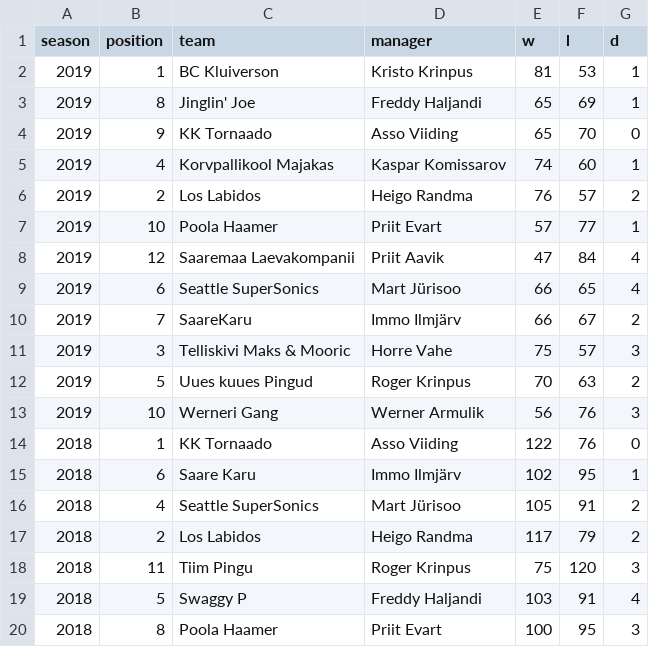
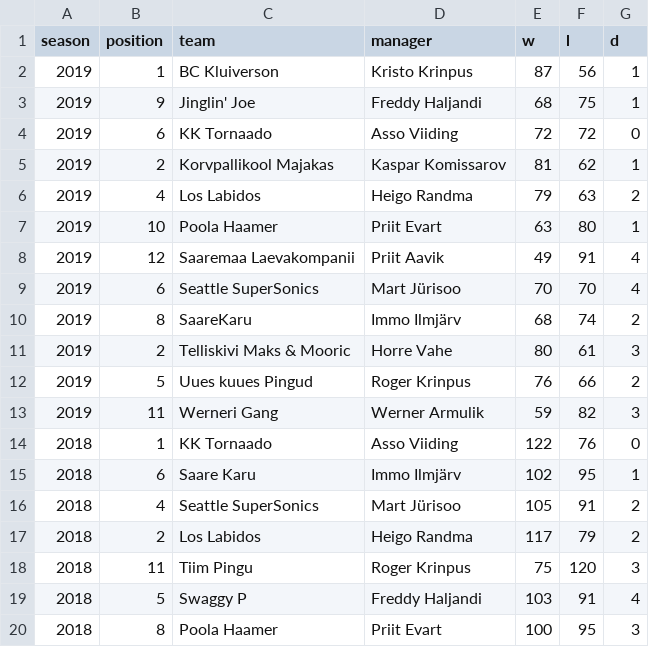
Before and after one commit to martj42/nba_fantasy, a CSV file: seasons.csv, drawn as a sheet; only a part is shown.

```diff
--- a/seasons.csv
+++ b/seasons.csv
@@ -1,14 +1,14 @@
 season,position,team,manager,w,l,d
-2019,1,BC Kluiverson,Kristo Krinpus,81,53,1
-2019,8,Jinglin' Joe,Freddy Haljandi,65,69,1
-2019,9,KK Tornaado,Asso Viiding,65,70,0
-2019,4,Korvpallikool Majakas,Kaspar Komissarov,74,60,1
-2019,2,Los Labidos,Heigo Randma,76,57,2
-2019,10,Poola Haamer,Priit Evart,57,77,1
-2019,12,Saaremaa Laevakompanii,Priit Aavik,47,84,4
-2019,6,Seattle SuperSonics,Mart Jürisoo,66,65,4
-2019,7,SaareKaru,Immo Ilmjärv,66,67,2
-2019,3,Telliskivi Maks & Mooric,Horre Vahe,75,57,3
-2019,5,Uues kuues Pingud,Roger Krinpus,70,63,2
-2019,10,Werneri Gang,Werner Armulik,56,76,3
+2019,1,BC Kluiverson,Kristo Krinpus,87,56,1
+2019,9,Jinglin' Joe,Freddy Haljandi,68,75,1
+2019,6,KK Tornaado,Asso Viiding,72,72,0
+2019,2,Korvpallikool Majakas,Kaspar Komissarov,81,62,1
+2019,4,Los Labidos,Heigo Randma,79,63,2
+2019,10,Poola Haamer,Priit Evart,63,80,1
+2019,12,Saaremaa Laevakompanii,Priit Aavik,49,91,4
+2019,6,Seattle SuperSonics,Mart Jürisoo,70,70,4
+2019,8,SaareKaru,Immo Ilmjärv,68,74,2
+2019,2,Telliskivi Maks & Mooric,Horre Vahe,80,61,3
+2019,5,Uues kuues Pingud,Roger Krinpus,76,66,2
+2019,11,Werneri Gang,Werner Armulik,59,82,3
 2018,1,KK Tornaado,Asso Viiding,122,76,0
```
Also changed, not shown: 1 other file.
